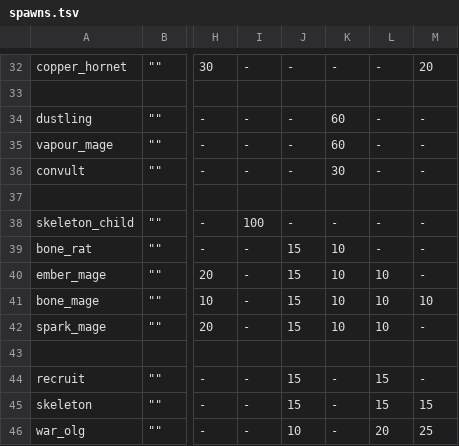
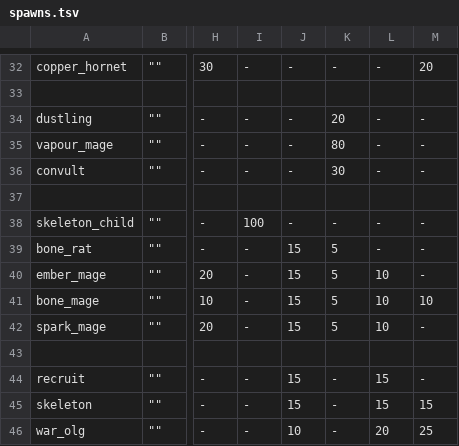
Before and after one commit to kiedtl/roguelike, a TSV file: data/spawns.tsv, drawn as a sheet; only a part is shown, gaps mark what is left out; the diff names each change by its address in the sheet, - before the commit and + after, or states it on an @@ line.

```diff
--- a/data/spawns.tsv
+++ b/data/spawns.tsv
-K34: 60
+K34: 20
-K35: 60
+K35: 80
-K39:K42: 10
+K39:K42: 5
```
Also changed, not shown: 7 other files.
